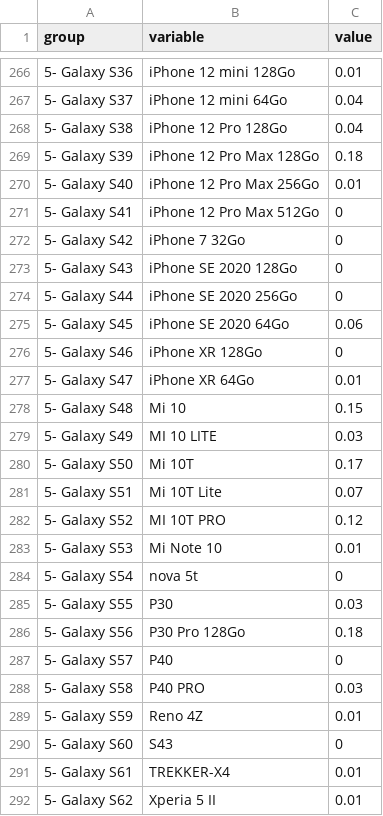
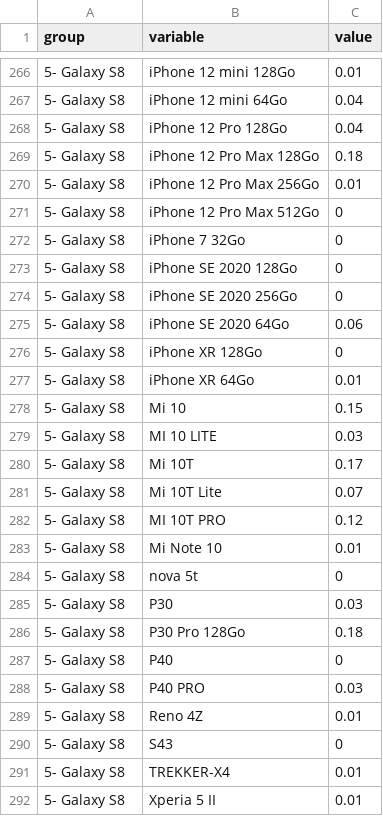
Before and after one commit to imene59/Test, a CSV file: grid_100.csv, drawn as a sheet; only a part is shown, gaps mark what is left out; the diff covers the shown part only.

```diff
--- a/grid_100.csv
+++ b/grid_100.csv
@@ -266,27 +266,27 @@
-5- Galaxy S36,iPhone 12 mini 128Go,0.01
-5- Galaxy S37,iPhone 12 mini 64Go,0.04
-5- Galaxy S38,iPhone 12 Pro 128Go,0.04
-5- Galaxy S39,iPhone 12 Pro Max 128Go,0.18
-5- Galaxy S40,iPhone 12 Pro Max 256Go,0.01
-5- Galaxy S41,iPhone 12 Pro Max 512Go,0
-5- Galaxy S42,iPhone 7 32Go,0
-5- Galaxy S43,iPhone SE 2020 128Go,0
-5- Galaxy S44,iPhone SE 2020 256Go,0
-5- Galaxy S45,iPhone SE 2020 64Go,0.06
-5- Galaxy S46,iPhone XR 128Go,0
-5- Galaxy S47,iPhone XR 64Go,0.01
-5- Galaxy S48,Mi 10,0.15
-5- Galaxy S49,MI 10 LITE,0.03
-5- Galaxy S50,Mi 10T,0.17
-5- Galaxy S51,Mi 10T Lite,0.07
-5- Galaxy S52,MI 10T PRO,0.12
-5- Galaxy S53,Mi Note 10,0.01
-5- Galaxy S54,nova 5t,0
-5- Galaxy S55,P30,0.03
-5- Galaxy S56,P30 Pro 128Go,0.18
-5- Galaxy S57,P40,0
-5- Galaxy S58,P40 PRO,0.03
-5- Galaxy S59,Reno 4Z,0.01
-5- Galaxy S60,S43,0
-5- Galaxy S61,TREKKER-X4,0.01
-5- Galaxy S62,Xperia 5 II,0.01
+5- Galaxy S8,iPhone 12 mini 128Go,0.01
+5- Galaxy S8,iPhone 12 mini 64Go,0.04
+5- Galaxy S8,iPhone 12 Pro 128Go,0.04
+5- Galaxy S8,iPhone 12 Pro Max 128Go,0.18
+5- Galaxy S8,iPhone 12 Pro Max 256Go,0.01
+5- Galaxy S8,iPhone 12 Pro Max 512Go,0
+5- Galaxy S8,iPhone 7 32Go,0
+5- Galaxy S8,iPhone SE 2020 128Go,0
+5- Galaxy S8,iPhone SE 2020 256Go,0
+5- Galaxy S8,iPhone SE 2020 64Go,0.06
+5- Galaxy S8,iPhone XR 128Go,0
+5- Galaxy S8,iPhone XR 64Go,0.01
+5- Galaxy S8,Mi 10,0.15
+5- Galaxy S8,MI 10 LITE,0.03
+5- Galaxy S8,Mi 10T,0.17
+5- Galaxy S8,Mi 10T Lite,0.07
+5- Galaxy S8,MI 10T PRO,0.12
+5- Galaxy S8,Mi Note 10,0.01
+5- Galaxy S8,nova 5t,0
+5- Galaxy S8,P30,0.03
+5- Galaxy S8,P30 Pro 128Go,0.18
+5- Galaxy S8,P40,0
+5- Galaxy S8,P40 PRO,0.03
+5- Galaxy S8,Reno 4Z,0.01
+5- Galaxy S8,S43,0
+5- Galaxy S8,TREKKER-X4,0.01
+5- Galaxy S8,Xperia 5 II,0.01
```
Also changed, not shown: 148 edited cells elsewhere in this file.
